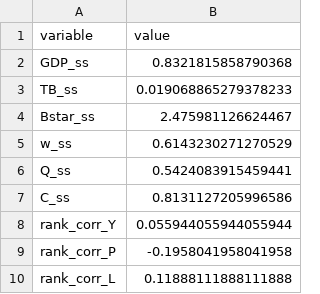
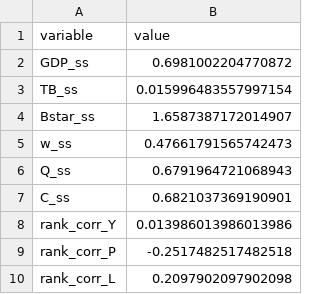
Before and after one commit to andiaz90/networks_dpmp, a CSV file: Model/julia_dynare/tables/model_output_ex2_mfg.csv, drawn as a sheet.

```diff
--- a/Model/julia_dynare/tables/model_output_ex2_mfg.csv
+++ b/Model/julia_dynare/tables/model_output_ex2_mfg.csv
@@ -1,10 +1,10 @@
 variable,value
-GDP_ss,0.8321815858790368
-TB_ss,0.019068865279378233
-Bstar_ss,2.475981126624467
-w_ss,0.6143230271270529
-Q_ss,0.5424083915459441
-C_ss,0.8131127205996586
-rank_corr_Y,0.055944055944055944
-rank_corr_P,-0.1958041958041958
-rank_corr_L,0.11888111888111888
+GDP_ss,0.6981002204770872
+TB_ss,0.015996483557997154
+Bstar_ss,1.6587387172014907
+w_ss,0.47661791565742473
+Q_ss,0.6791964721068943
+C_ss,0.6821037369190901
+rank_corr_Y,0.013986013986013986
+rank_corr_P,-0.2517482517482518
+rank_corr_L,0.2097902097902098
```
Also changed, not shown: Model/julia_dynare/tables/gdp_va_shares_ex2_mfg.csv, Model/julia_dynare/tables/model_output_ex2_mfg_sectoral.csv, 27 other files.
